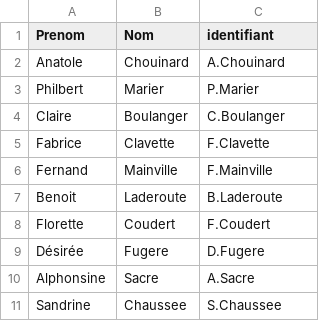
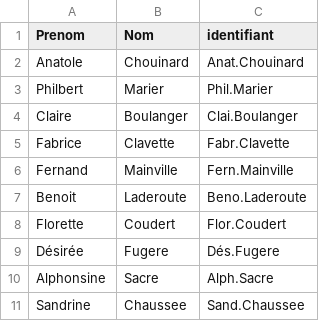
Before and after one commit to Sensemino/UDGProject, a CSV file: Générateur/Sorties/identifiant.csv, drawn as a sheet.

Commit message:
Ajout de la fonctionnalité de choix pour l'identifiant

```diff
--- a/Générateur/Sorties/identifiant.csv
+++ b/Générateur/Sorties/identifiant.csv
@@ -1,11 +1,11 @@
 Prenom;Nom;identifiant;
-Anatole;Chouinard;A.Chouinard;
-Philbert;Marier;P.Marier;
-Claire;Boulanger;C.Boulanger;
-Fabrice;Clavette;F.Clavette;
-Fernand;Mainville;F.Mainville;
-Benoit;Laderoute;B.Laderoute;
-Florette;Coudert;F.Coudert;
-Désirée;Fugere;D.Fugere;
-Alphonsine;Sacre;A.Sacre;
-Sandrine;Chaussee;S.Chaussee;
+Anatole;Chouinard;Anat.Chouinard;
+Philbert;Marier;Phil.Marier;
+Claire;Boulanger;Clai.Boulanger;
+Fabrice;Clavette;Fabr.Clavette;
+Fernand;Mainville;Fern.Mainville;
+Benoit;Laderoute;Beno.Laderoute;
+Florette;Coudert;Flor.Coudert;
+Désirée;Fugere;Dés.Fugere;
+Alphonsine;Sacre;Alph.Sacre;
+Sandrine;Chaussee;Sand.Chaussee;
```
Also changed, not shown: 8 other files.
